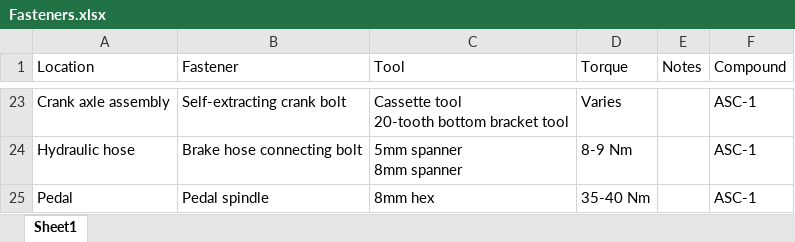
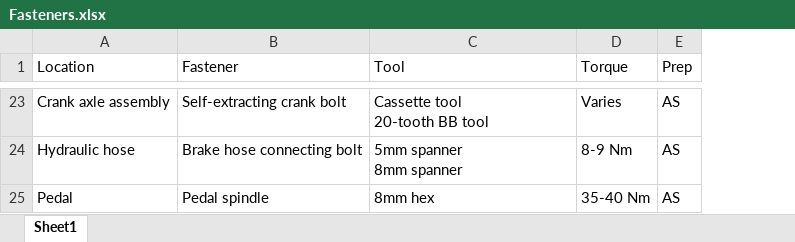
Before and after one commit to anthony-r-h/anthony-r-h.github.io, an Excel workbook: files/ALIEXPRESS_ALLROAD/Fasteners.xlsx, sheet Sheet1, drawn as a sheet; only a part is shown, gaps mark what is left out; values as stored, in another font and other column widths than the file's, no borders; removed rows and columns are numbered as before the commit, all else as after; ↵ is a line break in a cell; the diff covers the shown part only; the diff names each change by its address in the sheet, - before the commit and + after, or states it on an @@ line.

```diff
--- a/files/ALIEXPRESS_ALLROAD/Fasteners.xlsx (sheet Sheet1)
+++ b/files/ALIEXPRESS_ALLROAD/Fasteners.xlsx (sheet Sheet1)
-column E (Notes), empty
-column F (Compound), rows 23-25: all ASC-1
+column E (Prep), rows 23-25: all AS
-C23 (Tool): Cassette tool ↵ 20-tooth bottom bracket tool
+C23 (Tool): Cassette tool ↵ 20-tooth BB tool
```
Also changed, not shown: 2 added rows, 2 removed rows and 25 edited cells elsewhere in this sheet, 1 other file.
